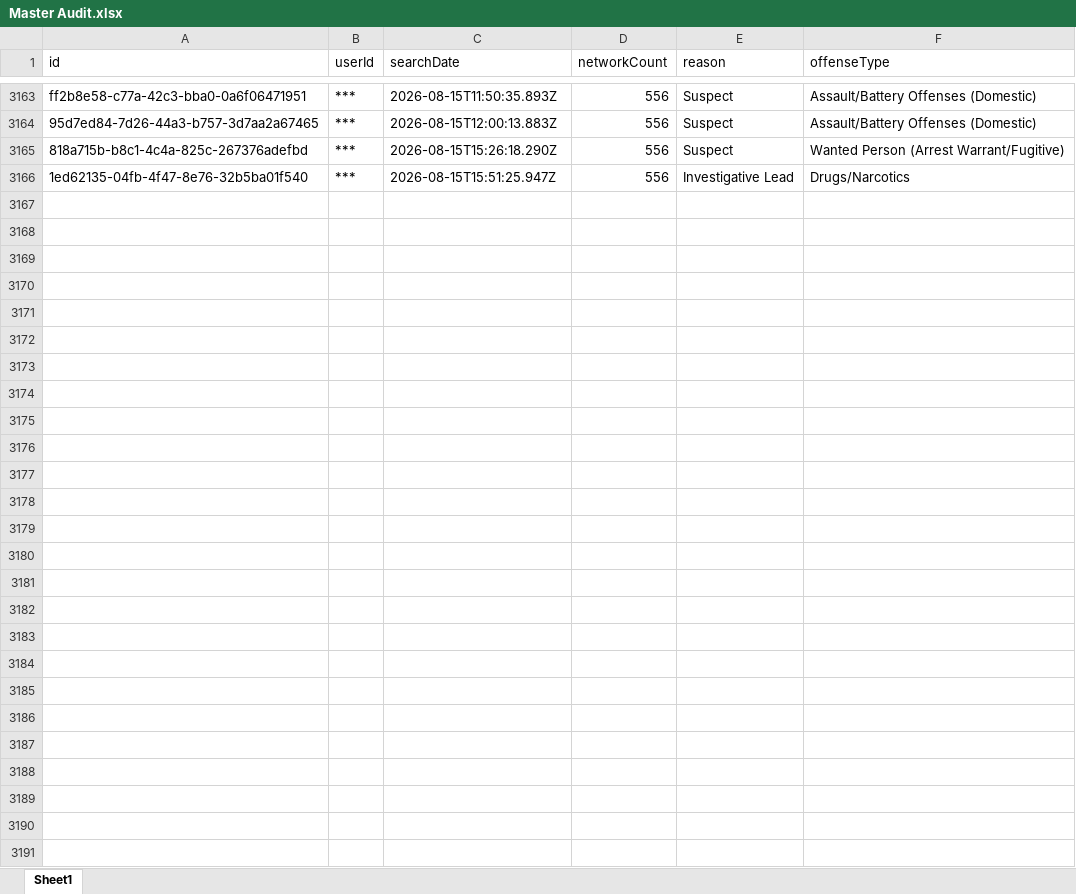
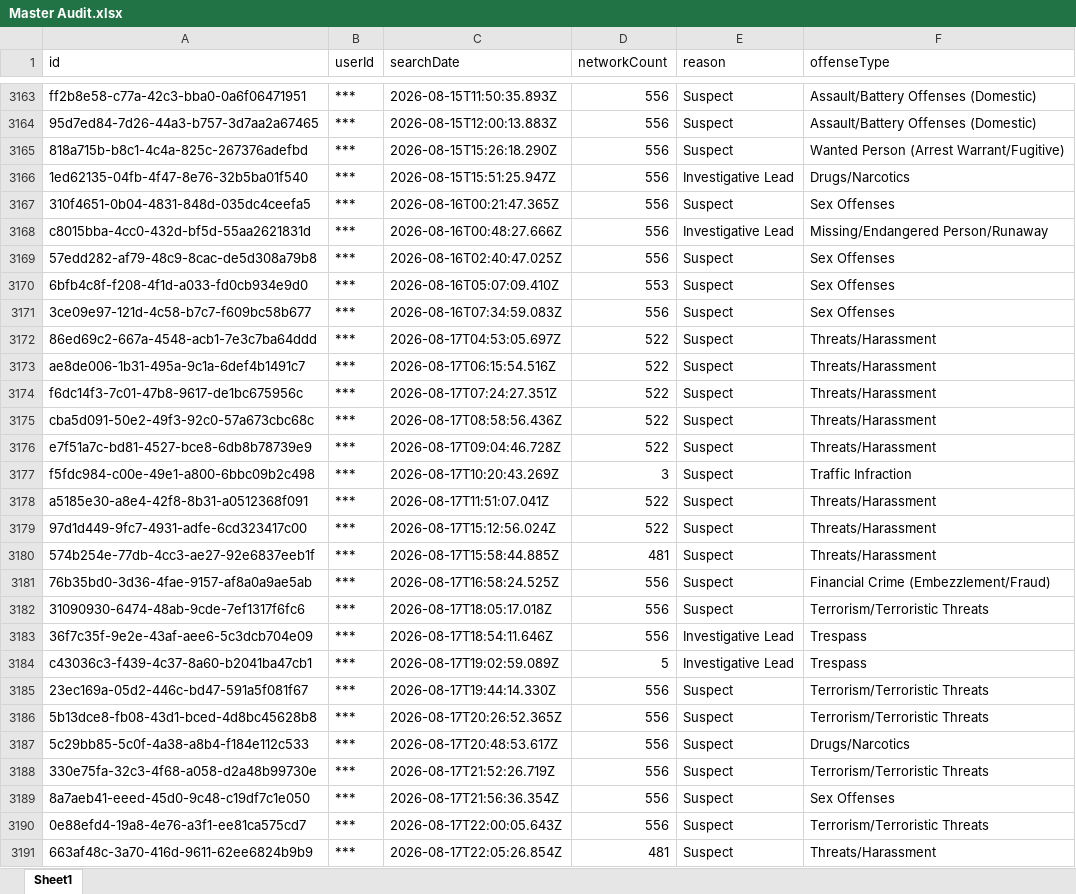
Before and after one commit to terminaldidy115/yuba-county-flock-oversight, an Excel workbook: Master Audit.xlsx, sheet Sheet1, drawn as a sheet; only a part is shown, gaps mark what is left out; values as stored, in another font and other column widths than the file's, no borders; the diff names each change by its address in the sheet, - before the commit and + after, or states it on an @@ line.

Commit message:
Auto-update 2026-08-18 06:00 — 25 new row(s)

```diff
--- a/Master Audit.xlsx (sheet Sheet1)
+++ b/Master Audit.xlsx (sheet Sheet1)
+row 3167: 310f4651-0b04-4831-848d-035dc4ceefa5 | *** | 2026-08-16T00:21:47.365Z | 556 | Suspect | Sex Offenses
+row 3168: c8015bba-4cc0-432d-bf5d-55aa2621831d | *** | 2026-08-16T00:48:27.666Z | 556 | Investigative Lead | Missing/Endangered Person/Runaway
+row 3169: 57edd282-af79-48c9-8cac-de5d308a79b8 | *** | 2026-08-16T02:40:47.025Z | 556 | Suspect | Sex Offenses
+row 3170: 6bfb4c8f-f208-4f1d-a033-fd0cb934e9d0 | *** | 2026-08-16T05:07:09.410Z | 553 | Suspect | Sex Offenses
+row 3171: 3ce09e97-121d-4c58-b7c7-f609bc58b677 | *** | 2026-08-16T07:34:59.083Z | 556 | Suspect | Sex Offenses
+row 3172: 86ed69c2-667a-4548-acb1-7e3c7ba64ddd | *** | 2026-08-17T04:53:05.697Z | 522 | Suspect | Threats/Harassment
+row 3173: ae8de006-1b31-495a-9c1a-6def4b1491c7 | *** | 2026-08-17T06:15:54.516Z | 522 | Suspect | Threats/Harassment
+row 3174: f6dc14f3-7c01-47b8-9617-de1bc675956c | *** | 2026-08-17T07:24:27.351Z | 522 | Suspect | Threats/Harassment
+row 3175: cba5d091-50e2-49f3-92c0-57a673cbc68c | *** | 2026-08-17T08:58:56.436Z | 522 | Suspect | Threats/Harassment
+row 3176: e7f51a7c-bd81-4527-bce8-6db8b78739e9 | *** | 2026-08-17T09:04:46.728Z | 522 | Suspect | Threats/Harassment
+row 3177: f5fdc984-c00e-49e1-a800-6bbc09b2c498 | *** | 2026-08-17T10:20:43.269Z | 3 | Suspect | Traffic Infraction
+row 3178: a5185e30-a8e4-42f8-8b31-a0512368f091 | *** | 2026-08-17T11:51:07.041Z | 522 | Suspect | Threats/Harassment
+row 3179: 97d1d449-9fc7-4931-adfe-6cd323417c00 | *** | 2026-08-17T15:12:56.024Z | 522 | Suspect | Threats/Harassment
+row 3180: 574b254e-77db-4cc3-ae27-92e6837eeb1f | *** | 2026-08-17T15:58:44.885Z | 481 | Suspect | Threats/Harassment
+row 3181: 76b35bd0-3d36-4fae-9157-af8a0a9ae5ab | *** | 2026-08-17T16:58:24.525Z | 556 | Suspect | Financial Crime (Embezzlement/Fraud)
+row 3182: 31090930-6474-48ab-9cde-7ef1317f6fc6 | *** | 2026-08-17T18:05:17.018Z | 556 | Suspect | Terrorism/Terroristic Threats
+row 3183: 36f7c35f-9e2e-43af-aee6-5c3dcb704e09 | *** | 2026-08-17T18:54:11.646Z | 556 | Investigative Lead | Trespass
+row 3184: c43036c3-f439-4c37-8a60-b2041ba47cb1 | *** | 2026-08-17T19:02:59.089Z | 5 | Investigative Lead | Trespass
+row 3185: 23ec169a-05d2-446c-bd47-591a5f081f67 | *** | 2026-08-17T19:44:14.330Z | 556 | Suspect | Terrorism/Terroristic Threats
+row 3186: 5b13dce8-fb08-43d1-bced-4d8bc45628b8 | *** | 2026-08-17T20:26:52.365Z | 556 | Suspect | Terrorism/Terroristic Threats
+row 3187: 5c29bb85-5c0f-4a38-a8b4-f184e112c533 | *** | 2026-08-17T20:48:53.617Z | 556 | Suspect | Drugs/Narcotics
+row 3188: 330e75fa-32c3-4f68-a058-d2a48b99730e | *** | 2026-08-17T21:52:26.719Z | 556 | Suspect | Terrorism/Terroristic Threats
+row 3189: 8a7aeb41-eeed-45d0-9c48-c19df7c1e050 | *** | 2026-08-17T21:56:36.354Z | 556 | Suspect | Sex Offenses
+row 3190: 0e88efd4-19a8-4e76-a3f1-ee81ca575cd7 | *** | 2026-08-17T22:00:05.643Z | 556 | Suspect | Terrorism/Terroristic Threats
+row 3191: 663af48c-3a70-416d-9611-62ee6824b9b9 | *** | 2026-08-17T22:05:26.854Z | 481 | Suspect | Threats/Harassment
```
